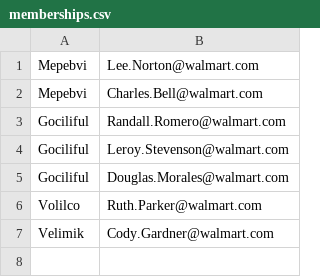
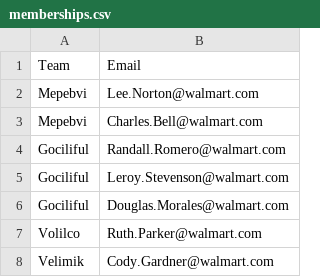
Before and after one commit to seadiaz/adoption, a CSV file: data/memberships.csv, drawn as a sheet.

Commit message:
refactor(memberships): load and display working

```diff
--- a/data/memberships.csv
+++ b/data/memberships.csv
@@ -1 +1,2 @@
+Team,Email
 Mepebvi,Lee.Norton@walmart.com
```
Also changed, not shown: 9 other files.
